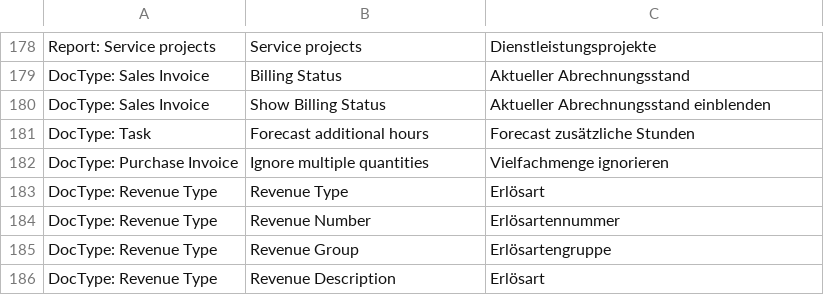
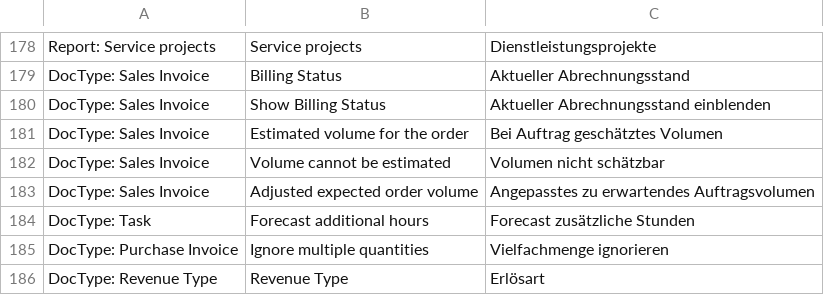
Before and after one commit to libracore/energielenker, a CSV file: energielenker/translations/de.csv, drawn as a sheet; only a part is shown, gaps mark what is left out; the shorter side is filled out with more unchanged rows; the diff names each change by its address in the sheet, - before the commit and + after, or states it on an @@ line.

Commit message:
volume estimation

```diff
--- a/energielenker/translations/de.csv
+++ b/energielenker/translations/de.csv
+row 181: DocType: Sales Invoice | Estimated volume for the order | Bei Auftrag geschätztes Volumen
+row 182: DocType: Sales Invoice | Volume cannot be estimated | Volumen nicht schätzbar
+row 183: DocType: Sales Invoice | Adjusted expected order volume | Angepasstes zu erwartendes Auftragsvolumen
```
Also changed, not shown: 3 other files.
